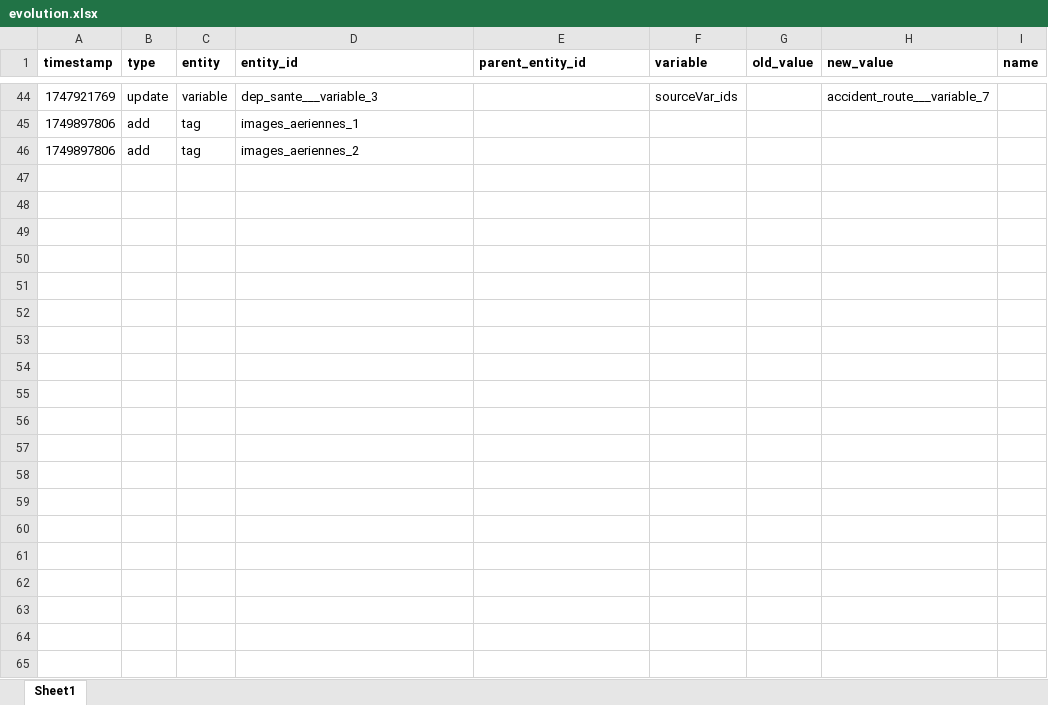
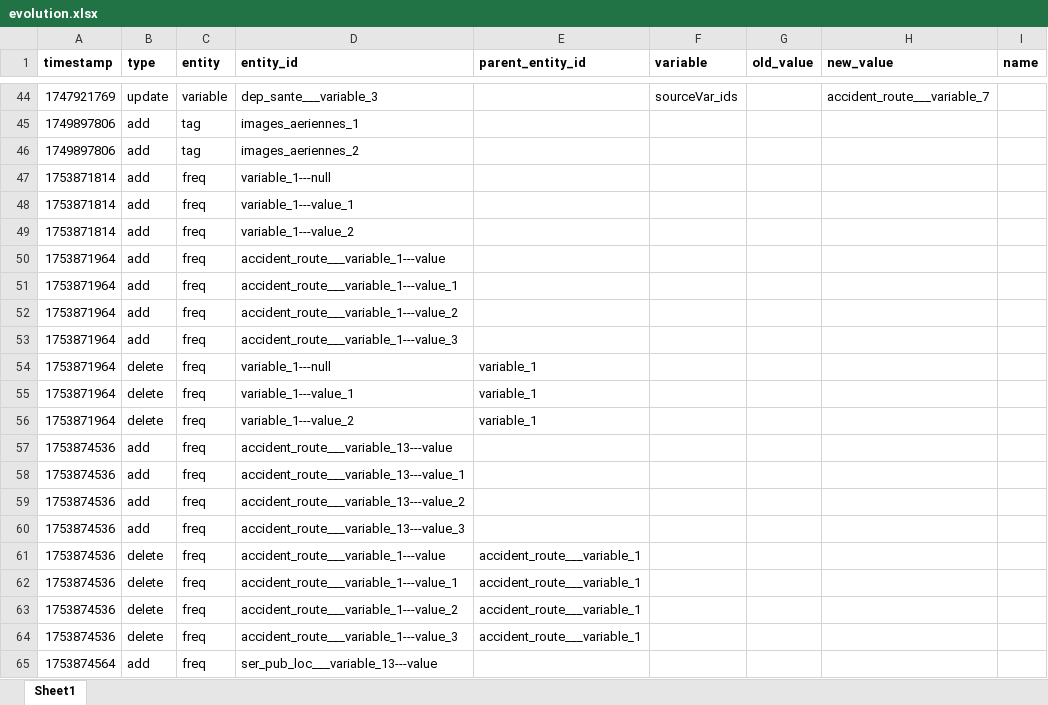
Before and after one commit to bassim-matar/datannur-app, an Excel workbook: data/db_source/evolution.xlsx, sheet Sheet1, drawn as a sheet; only a part is shown, gaps mark what is left out; values as stored, in another font and other column widths than the file's, no borders; the diff covers the shown part only; the diff names each change by its address in the sheet, - before the commit and + after, or states it on an @@ line.

Commit message:
add : freq tab and column for variables with visual frequency distribution

```diff
--- a/data/db_source/evolution.xlsx (sheet Sheet1)
+++ b/data/db_source/evolution.xlsx (sheet Sheet1)
+row 47: 1753871814 | add | freq | variable_1---null
+row 48: 1753871814 | add | freq | variable_1---value_1
+row 49: 1753871814 | add | freq | variable_1---value_2
+row 50: 1753871964 | add | freq | accident_route___variable_1---value
+row 51: 1753871964 | add | freq | accident_route___variable_1---value_1
+row 52: 1753871964 | add | freq | accident_route___variable_1---value_2
+row 53: 1753871964 | add | freq | accident_route___variable_1---value_3
+row 54: 1753871964 | delete | freq | variable_1---null | variable_1
+row 55: 1753871964 | delete | freq | variable_1---value_1 | variable_1
+row 56: 1753871964 | delete | freq | variable_1---value_2 | variable_1
+row 57: 1753874536 | add | freq | accident_route___variable_13---value
+row 58: 1753874536 | add | freq | accident_route___variable_13---value_1
+row 59: 1753874536 | add | freq | accident_route___variable_13---value_2
+row 60: 1753874536 | add | freq | accident_route___variable_13---value_3
+row 61: 1753874536 | delete | freq | accident_route___variable_1---value | accident_route___variable_1
+row 62: 1753874536 | delete | freq | accident_route___variable_1---value_1 | accident_route___variable_1
+row 63: 1753874536 | delete | freq | accident_route___variable_1---value_2 | accident_route___variable_1
+row 64: 1753874536 | delete | freq | accident_route___variable_1---value_3 | accident_route___variable_1
+row 65: 1753874564 | add | freq | ser_pub_loc___variable_13---value
```
Also changed, not shown: 27 added rows elsewhere in this sheet, 10 other files.
